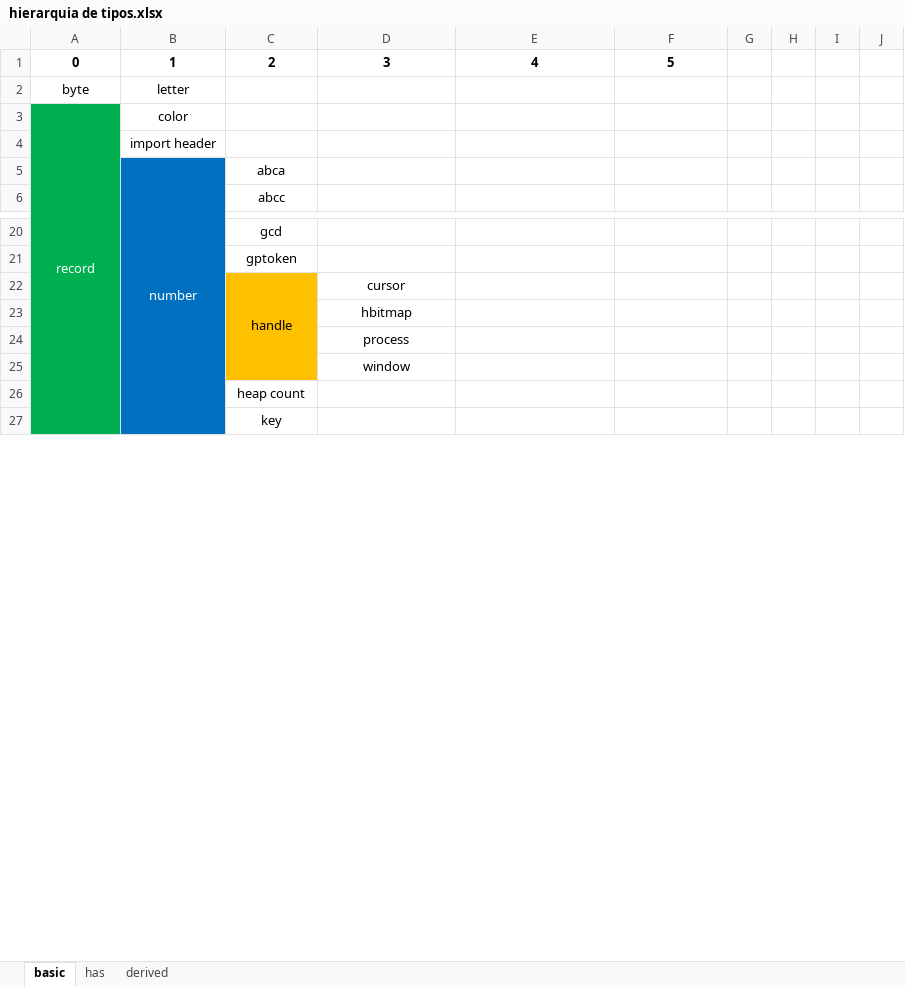
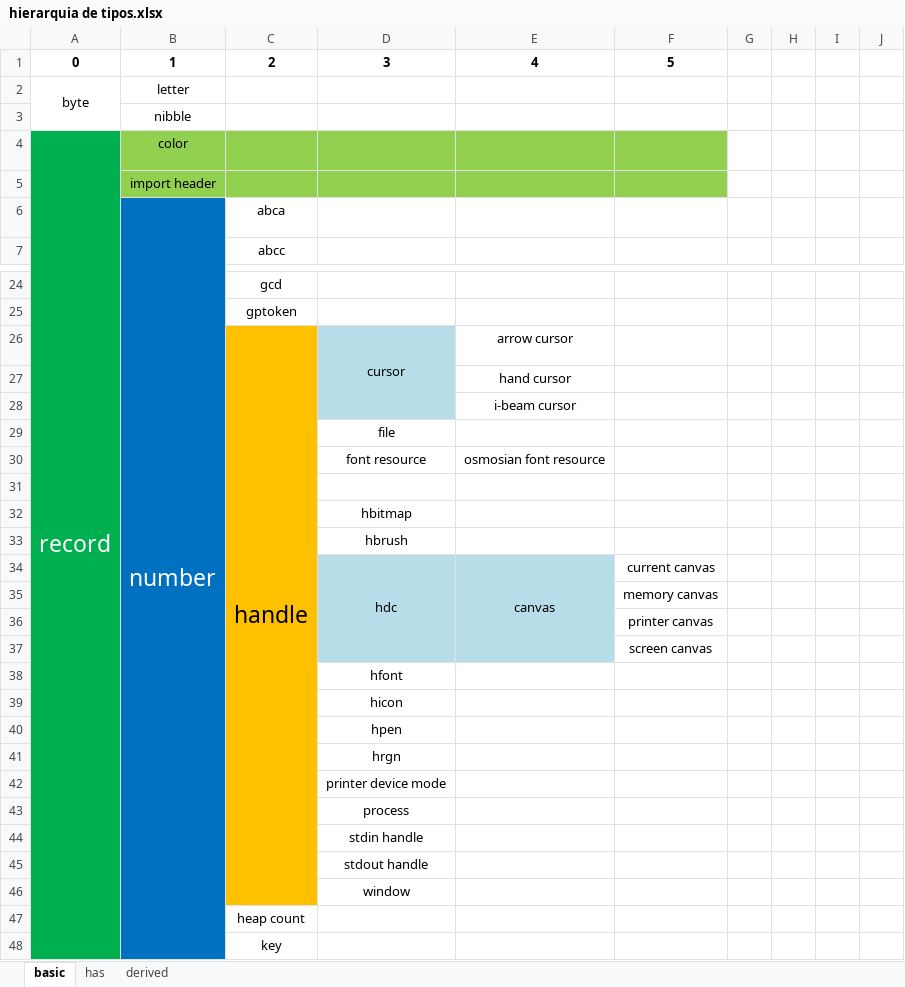
Before and after one commit to elenderg/PAL-1000, an Excel workbook: cal-4700-portugues/hierarquia de tipos.xlsx, sheet basic, drawn as a sheet; only a part is shown, gaps mark what is left out; values as stored, in another font and other column widths than the file's, no borders; conditional formats not drawn; addresses are those after the commit; rows hold the shown columns only; the diff covers the shown part only; the diff names each change by its address in the sheet, - before the commit and + after, or states it on an @@ line.

```diff
--- a/cal-4700-portugues/hierarquia de tipos.xlsx (sheet basic)
+++ b/cal-4700-portugues/hierarquia de tipos.xlsx (sheet basic)
+A2:A3 merged
+row 3:  | nibble
@@ A4 text size: larger @@
-B4:F5 fill: none
+B4:F5 fill: #92D050
@@ B6 text size: larger @@
@@ C26 text size: larger @@
-D26 fill: none
+D26 fill: #B7DEE8
+D26:D28 merged
-E26: (empty)
+E26: arrow cursor
+row 27:  |  |  |  | hand cursor
+row 28:  |  |  |  | i-beam cursor
+row 29:  |  |  | file
+row 30:  |  |  | font resource | osmosian font resource
+row 31: (empty)
+row 33:  |  |  | hbrush
+row 34:  |  |  | hdc | canvas | current canvas
+row 35:  |  |  |  |  | memory canvas
+row 36:  |  |  |  |  | printer canvas
+row 37:  |  |  |  |  | screen canvas
+row 38:  |  |  | hfont
+row 39:  |  |  | hicon
+row 40:  |  |  | hpen
+row 41:  |  |  | hrgn
+row 42:  |  |  | printer device mode
+row 44:  |  |  | stdin handle
+row 45:  |  |  | stdout handle
```
Also changed, not shown: 8 added rows and cell formats elsewhere in this sheet, 1 other file.
